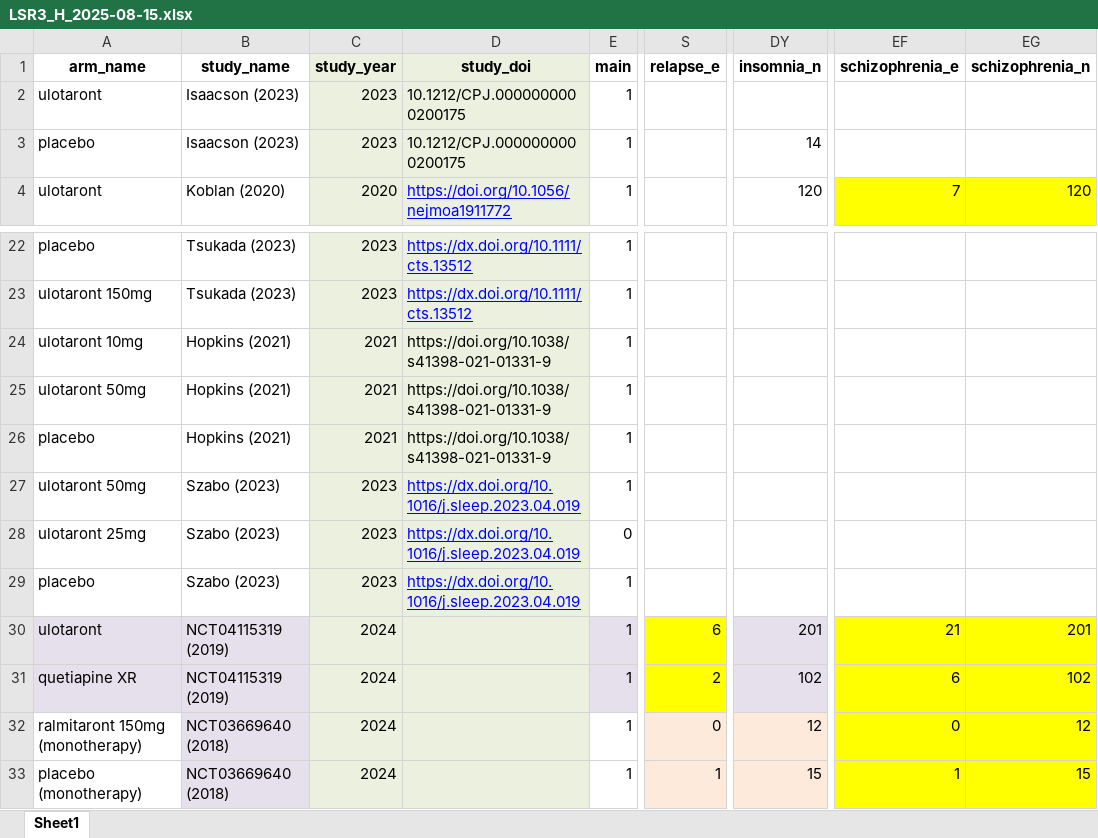
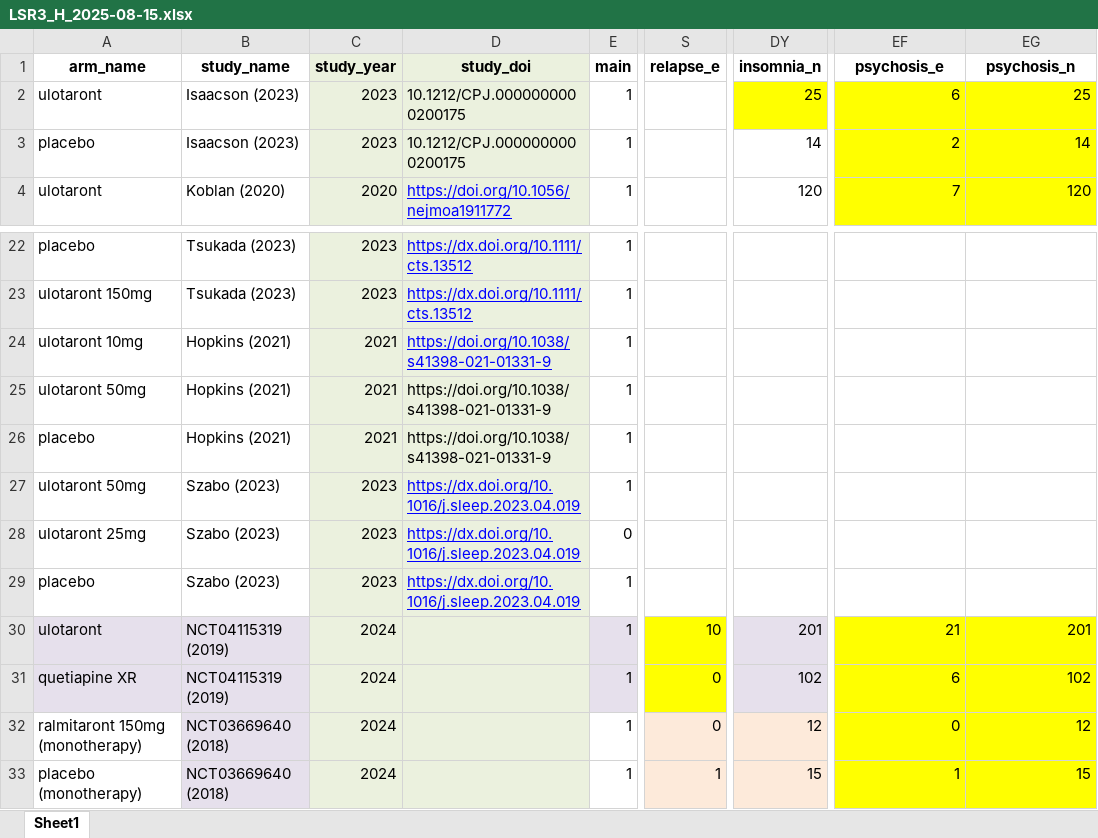
Before and after one commit to galenos-project/LSR3_taar1_H, an Excel workbook: data_u1/LSR3_H_2025-08-15.xlsx, sheet Sheet1, drawn as a sheet; only a part is shown, gaps mark what is left out; values as stored, in another font and other column widths than the file's, no borders; the diff names each change by its address in the sheet, - before the commit and + after, or states it on an @@ line.

```diff
--- a/data_u1/LSR3_H_2025-08-15.xlsx (sheet Sheet1)
+++ b/data_u1/LSR3_H_2025-08-15.xlsx (sheet Sheet1)
-EF1: schizophrenia_e
+EF1: psychosis_e
-EG1: schizophrenia_n
+EG1: psychosis_n
-DY2 (insomnia_n): (empty)
+DY2 (insomnia_n): 25
-DY2 fill: none
+DY2 fill: #FFFF00
-EF2 (psychosis_e): (empty)
+EF2 (psychosis_e): 6
-EF2:EG3 fill: none
+EF2:EG3 fill: #FFFF00
-EG2 (psychosis_n): (empty)
+EG2 (psychosis_n): 25
-EF3 (psychosis_e): (empty)
+EF3 (psychosis_e): 2
-EG3 (psychosis_n): (empty)
+EG3 (psychosis_n): 14
@@ D24 underline: off → on, text colour: black → #0000FF @@
-S30 (relapse_e): 6
+S30 (relapse_e): 10
-S31 (relapse_e): 2
+S31 (relapse_e): 0
```
Also changed, not shown: data_u1/data_2025-08-15_LSR3_H.xlsx, data_u1/data_doses_2025-08-15_LSR3_H.xlsx, 12 other files.
